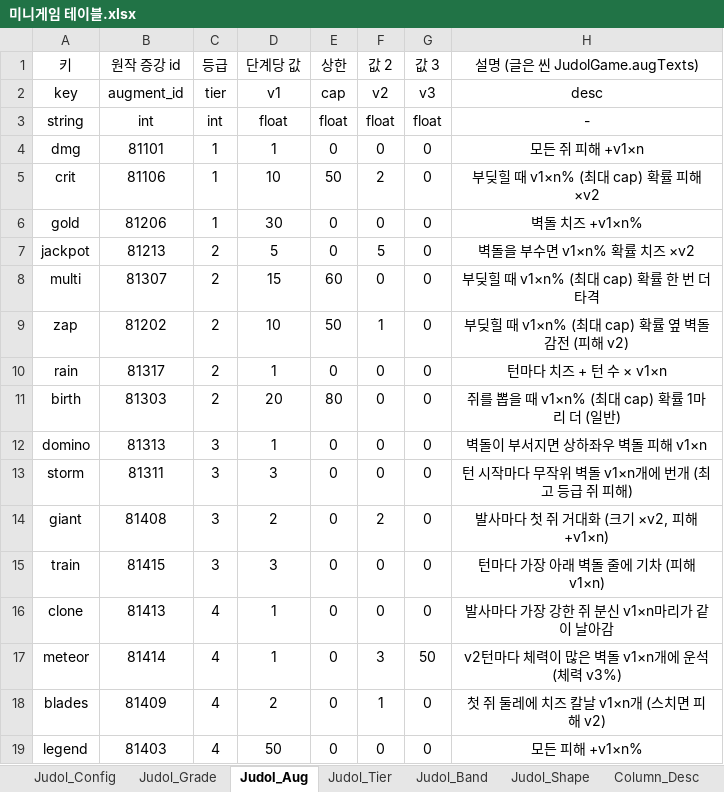
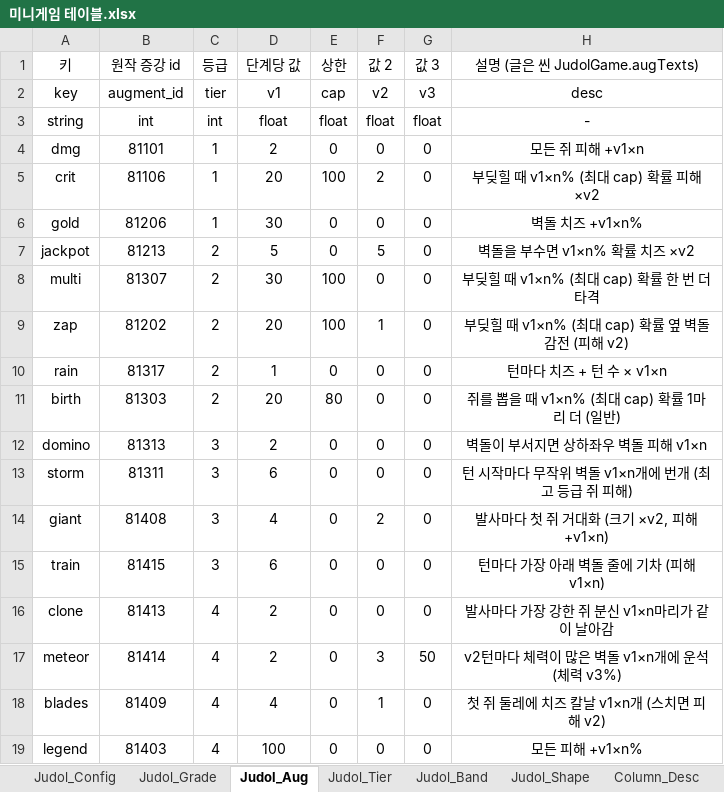
Before and after one commit to inory16351/NKK_PROJECT, an Excel workbook: Data_Table/미니게임 테이블.xlsx, sheet Judol_Aug, drawn as a sheet; values as stored, in another font and other column widths than the file's, no borders; the diff names each change by its address in the sheet, - before the commit and + after, or states it on an @@ line.

```diff
--- a/Data_Table/미니게임 테이블.xlsx (sheet Judol_Aug)
+++ b/Data_Table/미니게임 테이블.xlsx (sheet Judol_Aug)
-D4 (단계당 값): 1
+D4 (단계당 값): 2
-D5 (단계당 값): 10
+D5 (단계당 값): 20
-E5 (상한): 50
+E5 (상한): 100
-D8 (단계당 값): 15
+D8 (단계당 값): 30
-E8 (상한): 60
+E8 (상한): 100
-D9 (단계당 값): 10
+D9 (단계당 값): 20
-E9 (상한): 50
+E9 (상한): 100
-D12 (단계당 값): 1
+D12 (단계당 값): 2
-D13 (단계당 값): 3
+D13 (단계당 값): 6
-D14 (단계당 값): 2
+D14 (단계당 값): 4
-D15 (단계당 값): 3
+D15 (단계당 값): 6
-D16:D17 (단계당 값): 1
+D16:D17 (단계당 값): 2
-D18 (단계당 값): 2
+D18 (단계당 값): 4
-D19 (단계당 값): 50
+D19 (단계당 값): 100
```
Also changed, not shown: sheet Judol_Config, 5 other files.
